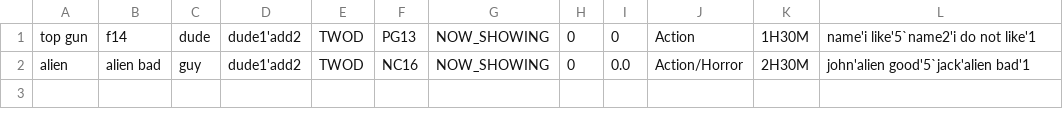
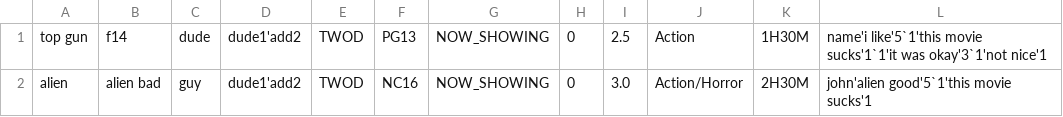
Before and after one commit to JULU909/SC2002-Project-MOBLIMA, a CSV file: Moblima/src/Data/movieInformation2.csv, drawn as a sheet.

Commit message:
Function for reviews
Allow user to now write and view movie review

```diff
--- a/Moblima/src/Data/movieInformation2.csv
+++ b/Moblima/src/Data/movieInformation2.csv
@@ -1,2 +1,2 @@
-top gun,f14,dude,dude1'add2,TWOD,PG13,NOW_SHOWING,0,0,Action,1H30M,name'i like'5`name2'i do not like'1
-alien,alien bad,guy,dude1'add2,TWOD,NC16,NOW_SHOWING,0,0.0,Action/Horror,2H30M,john'alien good'5`jack'alien bad'1
+top gun,f14,dude,dude1'add2,TWOD,PG13,NOW_SHOWING,0,2.5,Action,1H30M,name'i like'5`1'this movie sucks'1`1'it was okay'3`1'not nice'1
+alien,alien bad,guy,dude1'add2,TWOD,NC16,NOW_SHOWING,0,3.0,Action/Horror,2H30M,john'alien good'5`1'this movie sucks'1
```
Also changed, not shown: 3 other files.
